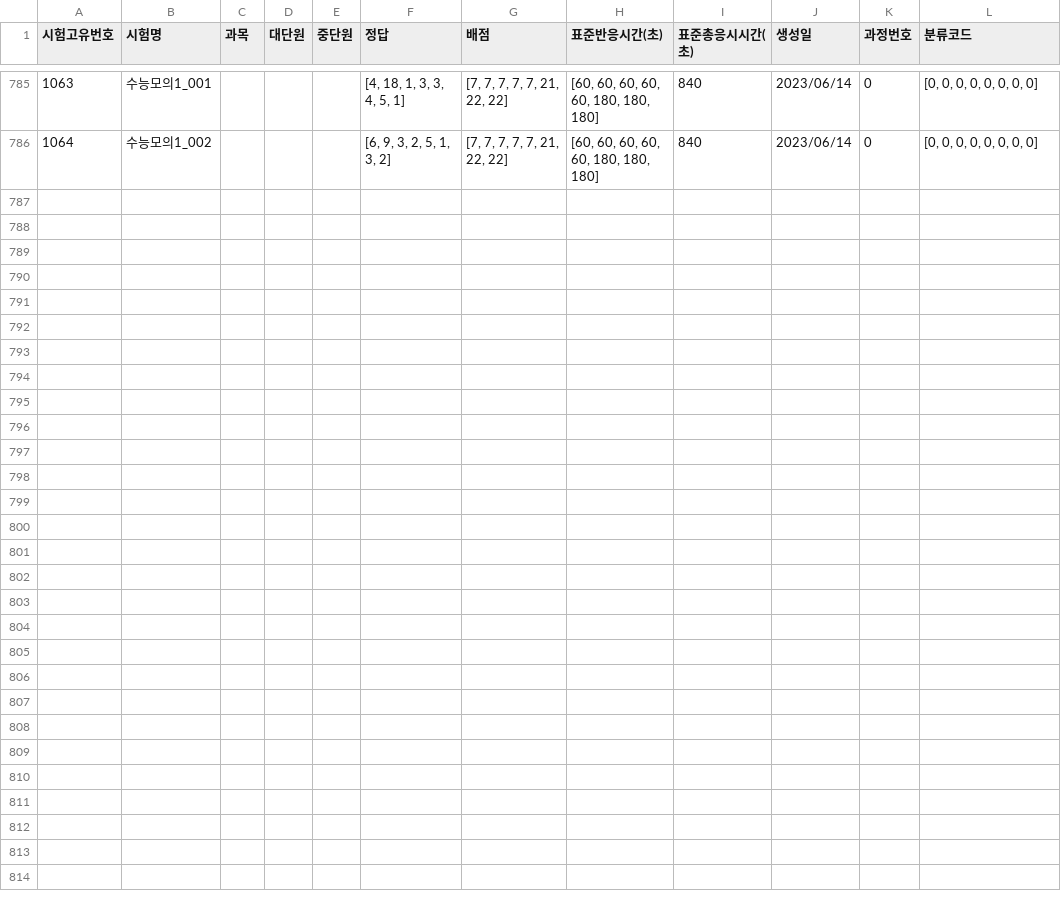
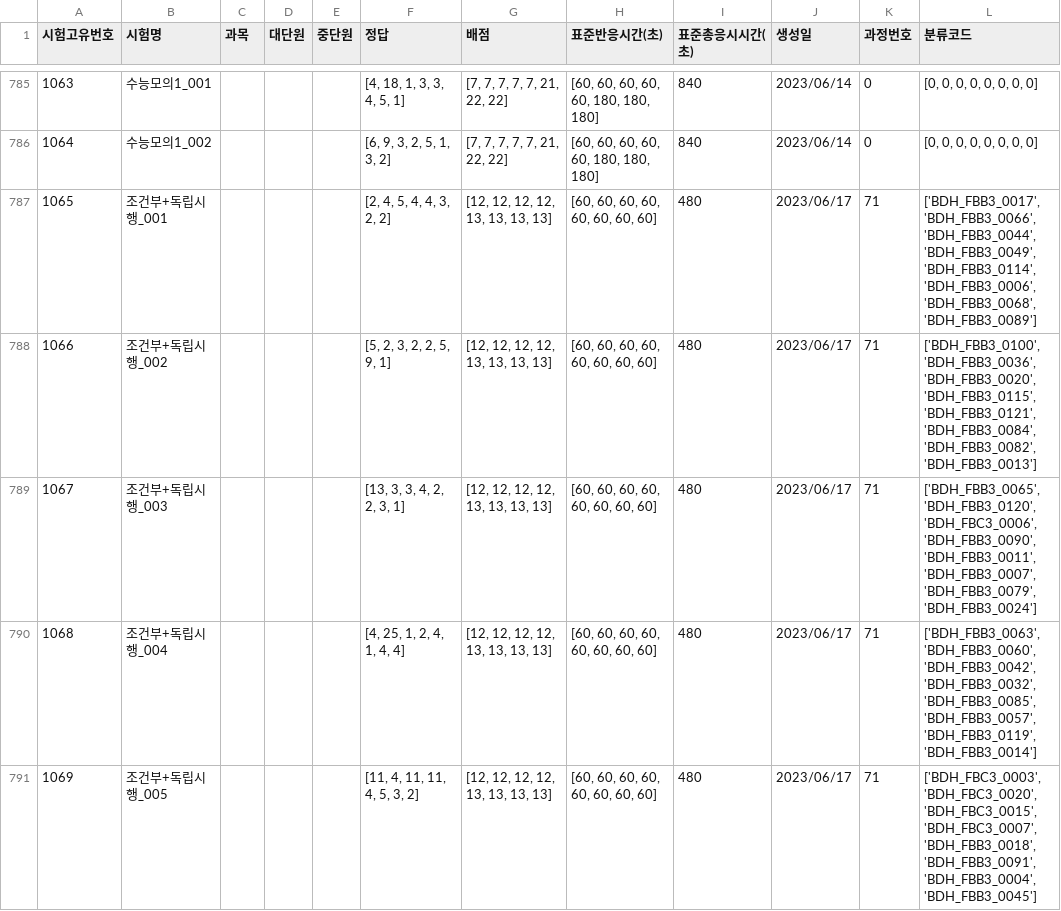
Before and after one commit to JulimPark/streamlit_second, a CSV file: exam_data.csv, drawn as a sheet; only a part is shown, gaps mark what is left out.

Commit message:
2023-6-17 16:37:28

```diff
--- a/exam_data.csv
+++ b/exam_data.csv
@@ -786 +786,6 @@
 1064,수능모의1_002,,,,"[6, 9, 3, 2, 5, 1, 3, 2]","[7, 7, 7, 7, 7, 21, 22, 22]","[60, 60, 60, 60, 60, 180, 180, 180]",840,2023/06/14,0,"[0, 0, 0, 0, 0, 0, 0, 0]"
+1065,조건부+독립시행_001,,,,"[2, 4, 5, 4, 4, 3, 2, 2]","[12, 12, 12, 12, 13, 13, 13, 13]","[60, 60, 60, 60, 60, 60, 60, 60]",480,2023/06/17,71,"['BDH_FBB3_0017', 'BDH_FBB3_0066', 'BDH_FBB3_0044', 'BDH_FBB3_0049', 'BDH_FBB3_0114', 'BDH_FBB3_0006', 'BDH_FBB3_0068', 'BDH_FBB3_0089']"
+1066,조건부+독립시행_002,,,,"[5, 2, 3, 2, 2, 5, 9, 1]","[12, 12, 12, 12, 13, 13, 13, 13]","[60, 60, 60, 60, 60, 60, 60, 60]",480,2023/06/17,71,"['BDH_FBB3_0100', 'BDH_FBB3_0036', 'BDH_FBB3_0020', 'BDH_FBB3_0115', 'BDH_FBB3_0121', 'BDH_FBB3_0084', 'BDH_FBB3_0082', 'BDH_FBB3_0013']"
+1067,조건부+독립시행_003,,,,"[13, 3, 3, 4, 2, 2, 3, 1]","[12, 12, 12, 12, 13, 13, 13, 13]","[60, 60, 60, 60, 60, 60, 60, 60]",480,2023/06/17,71,"['BDH_FBB3_0065', 'BDH_FBB3_0120', 'BDH_FBC3_0006', 'BDH_FBB3_0090', 'BDH_FBB3_0011', 'BDH_FBB3_0007', 'BDH_FBB3_0079', 'BDH_FBB3_0024']"
+1068,조건부+독립시행_004,,,,"[4, 25, 1, 2, 4, 1, 4, 4]","[12, 12, 12, 12, 13, 13, 13, 13]","[60, 60, 60, 60, 60, 60, 60, 60]",480,2023/06/17,71,"['BDH_FBB3_0063', 'BDH_FBB3_0060', 'BDH_FBB3_0042', 'BDH_FBB3_0032', 'BDH_FBB3_0085', 'BDH_FBB3_0057', 'BDH_FBB3_0119', 'BDH_FBB3_0014']"
+1069,조건부+독립시행_005,,,,"[11, 4, 11, 11, 4, 5, 3, 2]","[12, 12, 12, 12, 13, 13, 13, 13]","[60, 60, 60, 60, 60, 60, 60, 60]",480,2023/06/17,71,"['BDH_FBC3_0003', 'BDH_FBC3_0020', 'BDH_FBC3_0015', 'BDH_FBC3_0007', 'BDH_FBB3_0018', 'BDH_FBB3_0091', 'BDH_FBB3_0004', 'BDH_FBB3_0045']"
```
